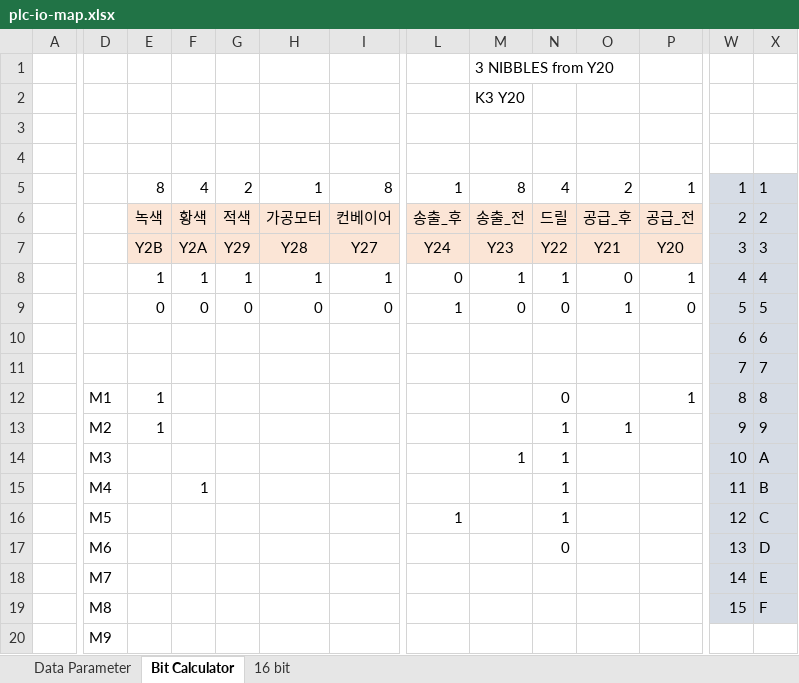
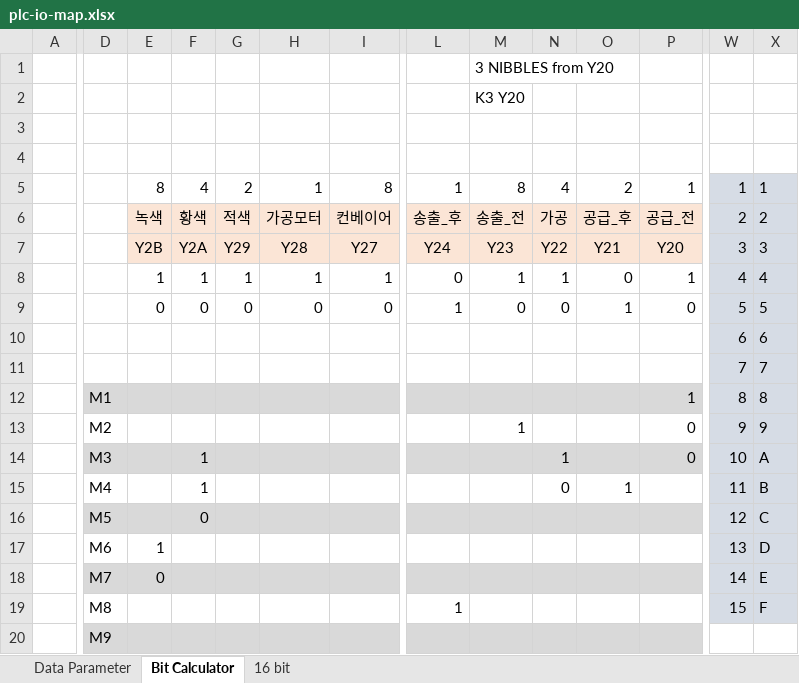
Before and after one commit to se4nchoi/intel26-course-notes, an Excel workbook: plc/plc-io-map.xlsx, sheet Bit Calculator, drawn as a sheet; only a part is shown, gaps mark what is left out; values as stored, in another font and other column widths than the file's, no borders; removed rows and columns are numbered as before the commit, all else as after; rows hold the shown columns only; the diff covers the shown part only; the diff names each change by its address in the sheet, - before the commit and + after, or states it on an @@ line.

```diff
--- a/plc/plc-io-map.xlsx (sheet Bit Calculator)
+++ b/plc/plc-io-map.xlsx (sheet Bit Calculator)
-N6: 드릴
+N6: 가공
-D12:P12 fill: none
+D12:P12 fill: #D9D9D9
-E12: 1
+E12: (empty)
-N12: 0
+N12: (empty)
-row 13:  | M2 | 1 |  |  |  |  |  |  | 1 | 1 |  | 9 | 9
-row 14:  | M3 |  |  |  |  |  |  | 1 | 1 |  |  | 10 | A
+row 13:  | M2 |  |  |  |  |  |  | 1 |  |  | 0 | 9 | 9
-D14: M4
+D14: M3
-D14:P14 fill: none
+D14:P14 fill: #D9D9D9
-P14: (empty)
+P14: 0
-W14: 11
+W14: 10
-X14: B
+X14: A
-row 16:  | M5 |  |  |  |  |  | 1 |  | 1 |  |  | 12 | C
-row 17:  | M6 |  |  |  |  |  |  |  | 0 |  |  | 13 | D
+row 15:  | M4 |  | 1 |  |  |  |  |  | 0 | 1 |  | 11 | B
-D16: M7
+D16: M5
-D16:P16 fill: none
+D16:P16 fill: #D9D9D9
-F16: (empty)
+F16: 0
-W16: 14
+W16: 12
-X16: E
+X16: C
+row 17:  | M6 | 1 |  |  |  |  |  |  |  |  |  | 13 | D
-D18: M8
+D18: M7
-D18:P18 fill: none
+D18:P18 fill: #D9D9D9
-E18: (empty)
+E18: 0
-W18: 15
+W18: 14
-X18: F
+X18: E
+row 19:  | M8 |  |  |  |  |  | 1 |  |  |  |  | 15 | F
-D20:P20 fill: none
+D20:P20 fill: #D9D9D9
```
Also changed, not shown: 3 edited cells and cell formats elsewhere in this sheet, formulas that keep their value, 5 other files.
